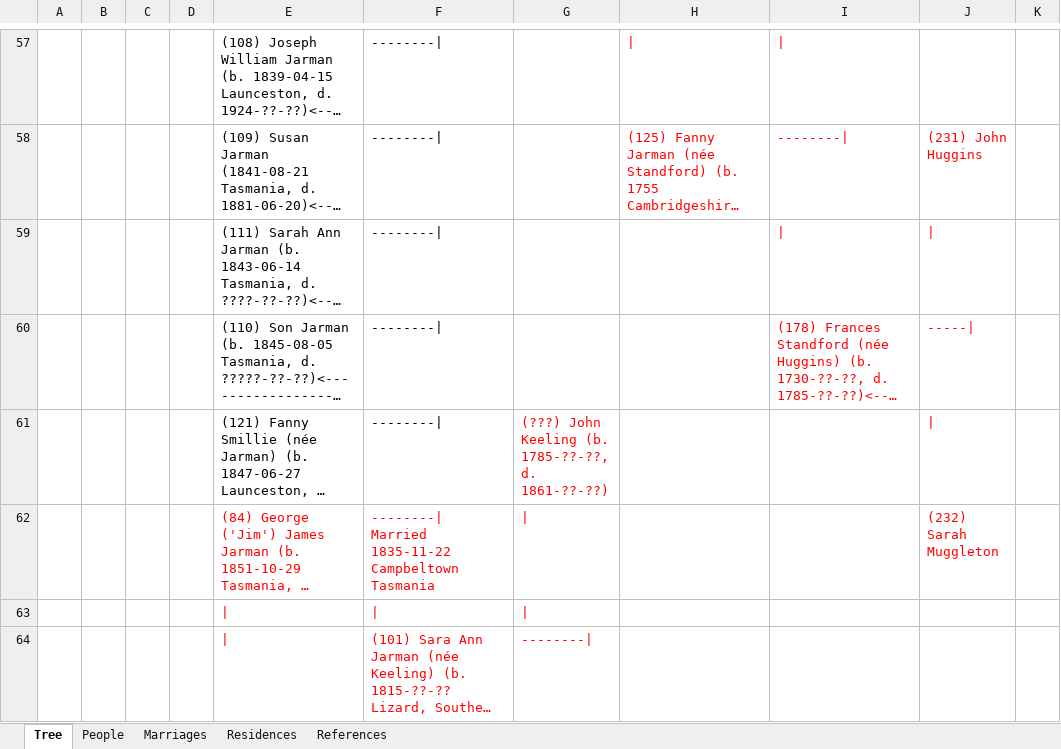
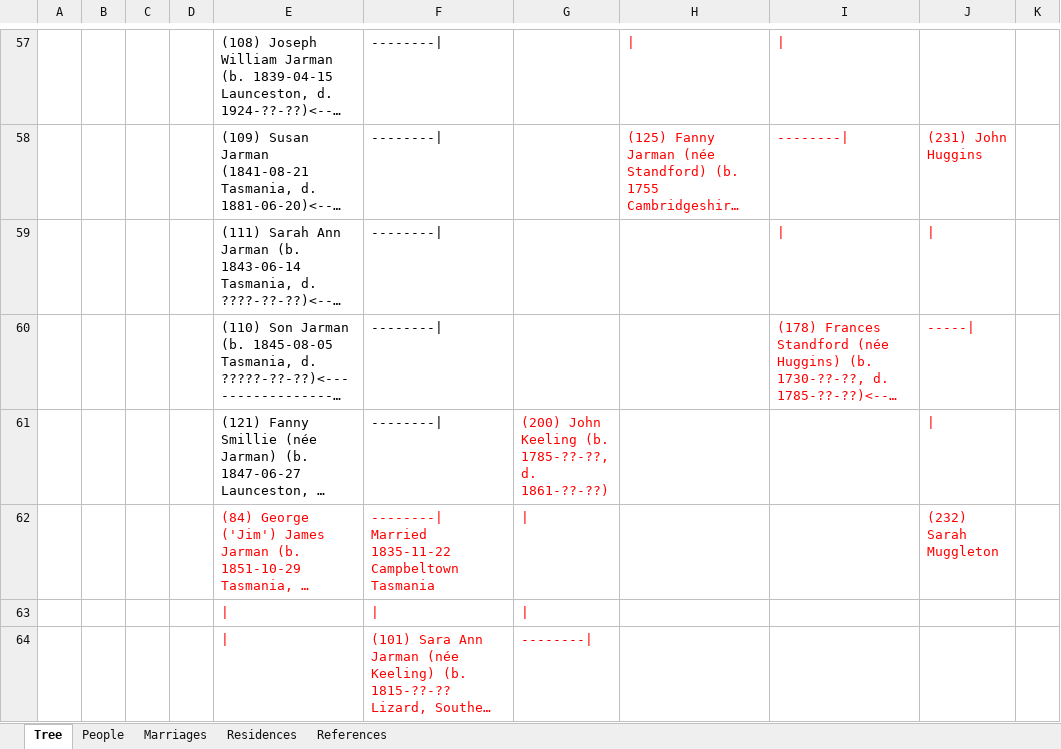
Before and after one commit to risingfast/ancestry, an Excel workbook: Jarman Cook Family Tree Horizontal.xlsx, sheet Tree, drawn as a sheet; only a part is shown, gaps mark what is left out; long unchanged cells end in …; values as stored, in another font and other column widths than the file's, no borders; the diff covers the shown part only; the diff names each change by its address in the sheet, - before the commit and + after, or states it on an @@ line.

Commit message:
New Tree spreadsheet

```diff
--- a/Jarman Cook Family Tree Horizontal.xlsx (sheet Tree)
+++ b/Jarman Cook Family Tree Horizontal.xlsx (sheet Tree)
-G61: (???) John Keeling…
+G61: (200) John Keeling…
```
Also changed, not shown: 1 added row, 1 removed row and 25 edited cells elsewhere in this sheet.
